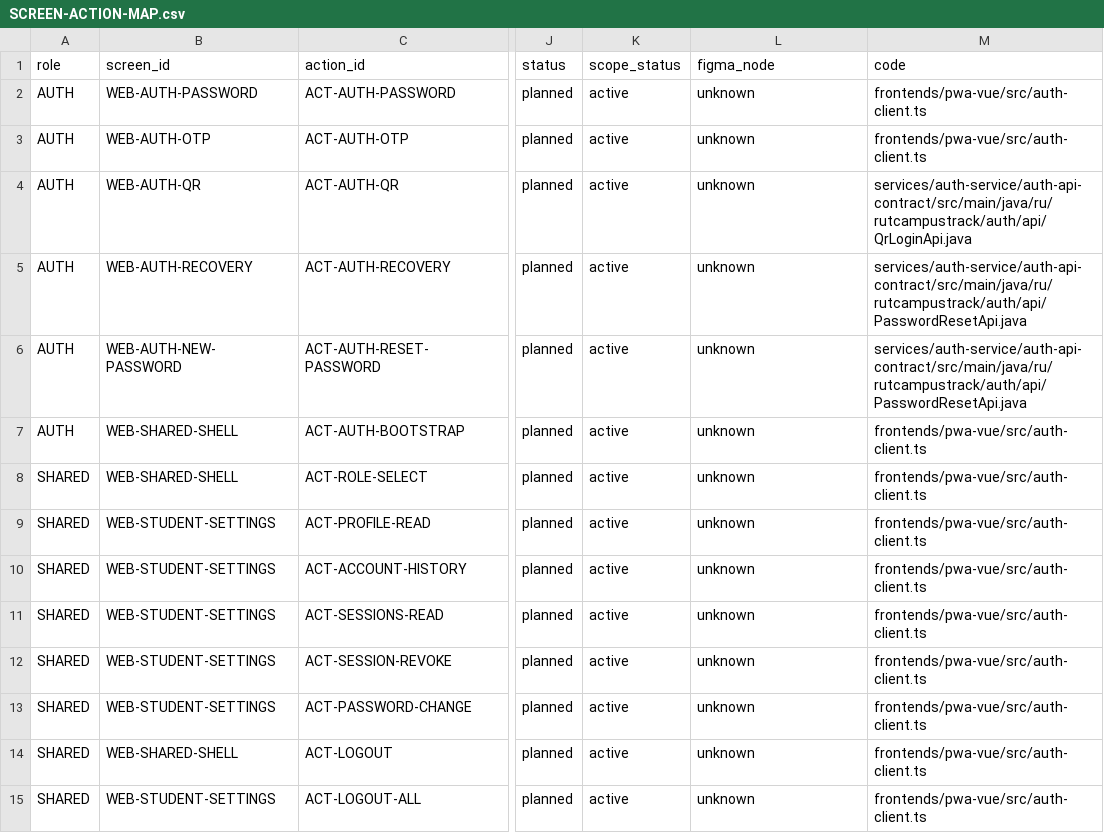
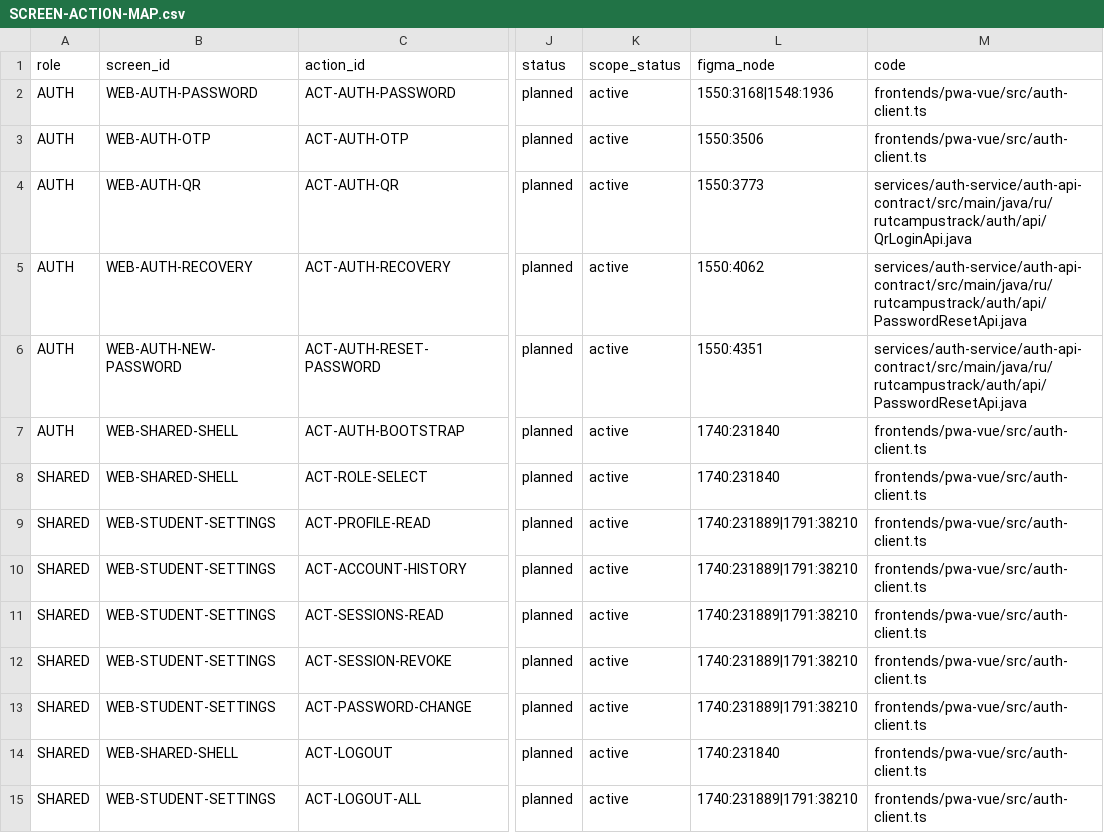
Before and after one commit to DITEKmax/rutcampustrack, a CSV file: docs/plans/web-vue-pr3/SCREEN-ACTION-MAP.csv, drawn as a sheet; only a part is shown, gaps mark what is left out; the diff covers the shown part only; the diff names each change by its address in the sheet, - before the commit and + after, or states it on an @@ line.

Commit message:
docs: bind planned actions to verified live Figma node IDs

```diff
--- a/docs/plans/web-vue-pr3/SCREEN-ACTION-MAP.csv
+++ b/docs/plans/web-vue-pr3/SCREEN-ACTION-MAP.csv
-L2 (figma_node): unknown
+L2 (figma_node): 1550:3168|1548:1936
-L3 (figma_node): unknown
+L3 (figma_node): 1550:3506
-L4 (figma_node): unknown
+L4 (figma_node): 1550:3773
-L5 (figma_node): unknown
+L5 (figma_node): 1550:4062
-L6 (figma_node): unknown
+L6 (figma_node): 1550:4351
-L7:L8 (figma_node): unknown
+L7:L8 (figma_node): 1740:231840
-L9:L13 (figma_node): unknown
+L9:L13 (figma_node): 1740:231889|1791:38210
-L14 (figma_node): unknown
+L14 (figma_node): 1740:231840
-L15 (figma_node): unknown
+L15 (figma_node): 1740:231889|1791:38210
```
Also changed, not shown: 103 edited cells elsewhere in this file.
